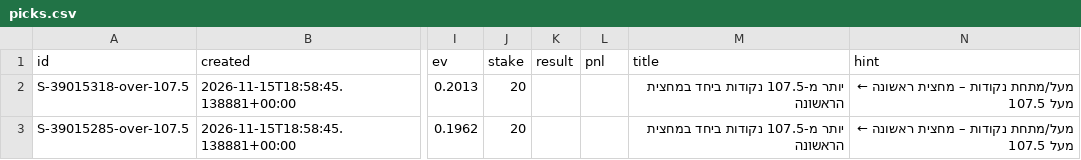
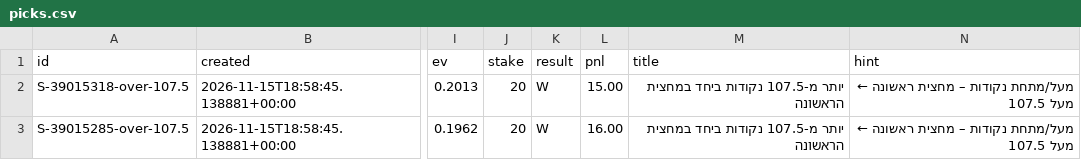
Before and after one commit to eitanco2005-cmd/wc2026-tracker, a CSV file: nba-winner/data/picks.csv, drawn as a sheet; only a part is shown, gaps mark what is left out; the diff names each change by its address in the sheet, - before the commit and + after, or states it on an @@ line.

Commit message:
NBA picks 2026-11-16

```diff
--- a/nba-winner/data/picks.csv
+++ b/nba-winner/data/picks.csv
-K2:K3 (result): (empty)
+K2:K3 (result): W
-L2 (pnl): (empty)
+L2 (pnl): 15.00
-L3 (pnl): (empty)
+L3 (pnl): 16.00
```
Also changed, not shown: 6 other files.
